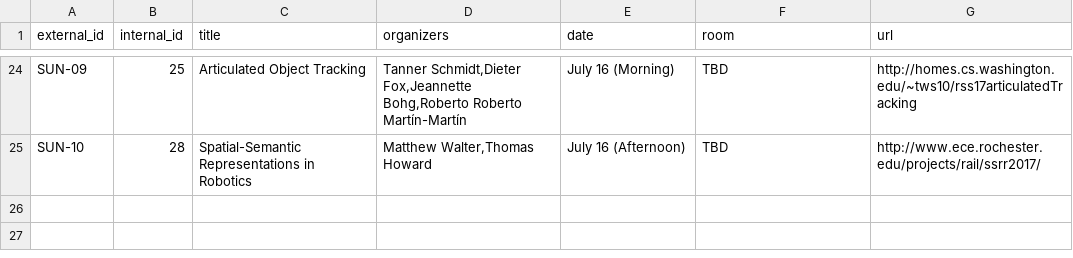
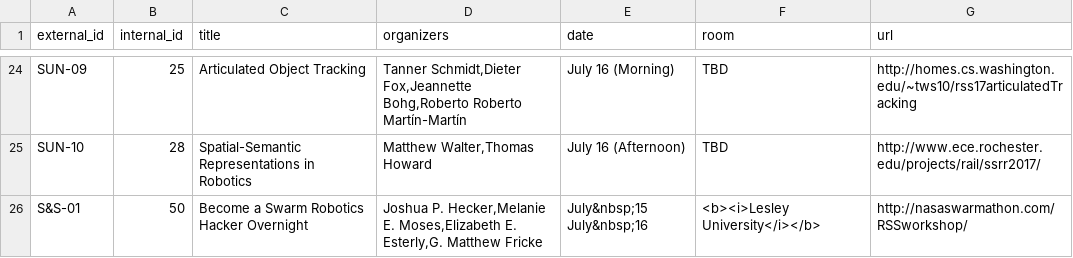
Before and after one commit to rssrobotics/rssrobotics.github.io, a CSV file: _data/workshops.csv, drawn as a sheet; only a part is shown, gaps mark what is left out; the diff names each change by its address in the sheet, - before the commit and + after, or states it on an @@ line.

Commit message:
Add new 2-day workshop.

```diff
--- a/_data/workshops.csv
+++ b/_data/workshops.csv
+row 26: S&S-01 | 50 | Become a Swarm Robotics Hacker Overnight | Joshua P. Hecker,Melanie E. Moses,Elizabeth E. Esterly,G. Matthew Fricke | July&nbsp;15 July&nbsp;16 | <b><i>Lesley University</i></b> | http://nasaswarmathon.com/RSSworkshop/
```
Also changed, not shown: 3 other files.
